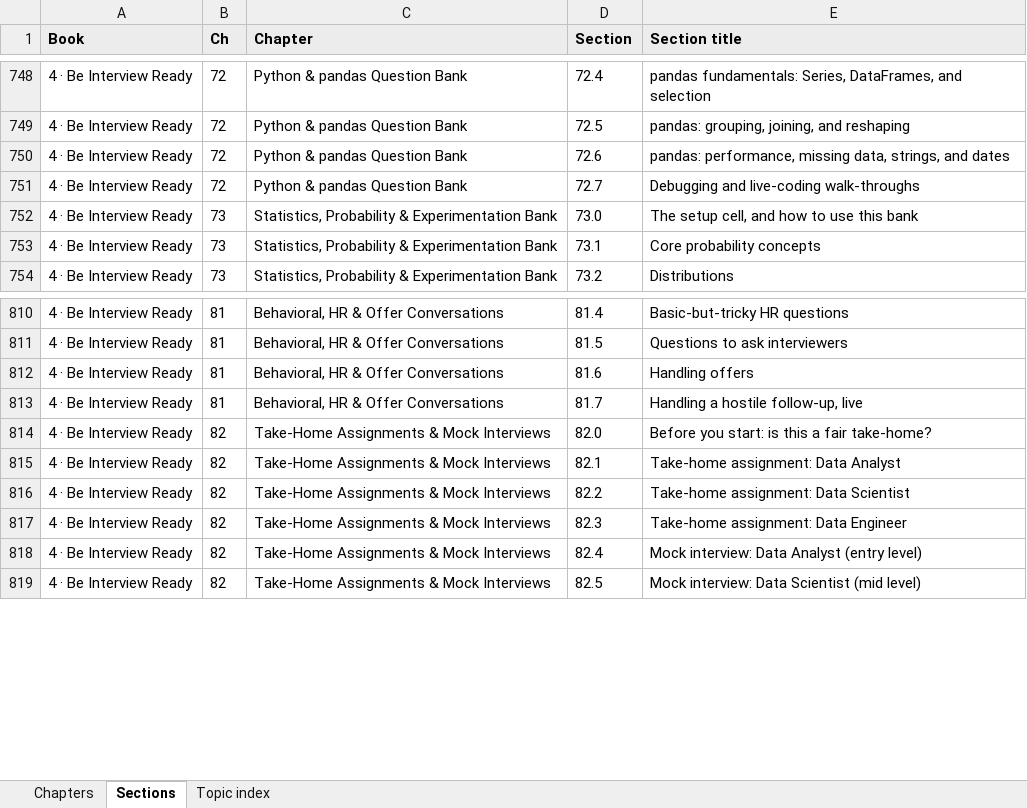
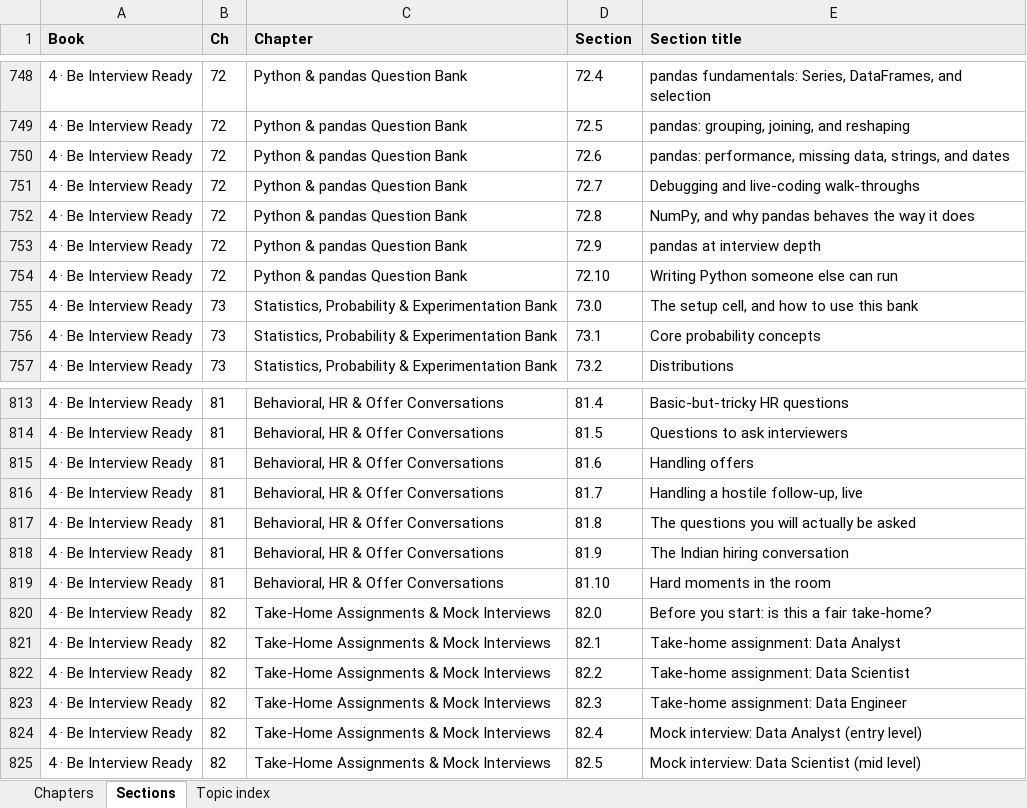
Before and after one commit to abhishekvtiwari/DS_BA_Curriculum, an Excel workbook: review/for-abhishek/Where-Everything-Is.xlsx, sheet Sections, drawn as a sheet; only a part is shown, gaps mark what is left out; values as stored, in another font and other column widths than the file's, no borders; the diff names each change by its address in the sheet, - before the commit and + after, or states it on an @@ line.

```diff
--- a/review/for-abhishek/Where-Everything-Is.xlsx (sheet Sections)
+++ b/review/for-abhishek/Where-Everything-Is.xlsx (sheet Sections)
+row 752: 4 · Be Interview Ready | 72 | Python & pandas Question Bank | 72.8 | NumPy, and why pandas behaves the way it does
+row 753: 4 · Be Interview Ready | 72 | Python & pandas Question Bank | 72.9 | pandas at interview depth
+row 754: 4 · Be Interview Ready | 72 | Python & pandas Question Bank | 72.10 | Writing Python someone else can run
+row 817: 4 · Be Interview Ready | 81 | Behavioral, HR & Offer Conversations | 81.8 | The questions you will actually be asked
+row 818: 4 · Be Interview Ready | 81 | Behavioral, HR & Offer Conversations | 81.9 | The Indian hiring conversation
+row 819: 4 · Be Interview Ready | 81 | Behavioral, HR & Offer Conversations | 81.10 | Hard moments in the room
```
Also changed, not shown: sheet Topic index, sheet Chapters, 9 other files.
